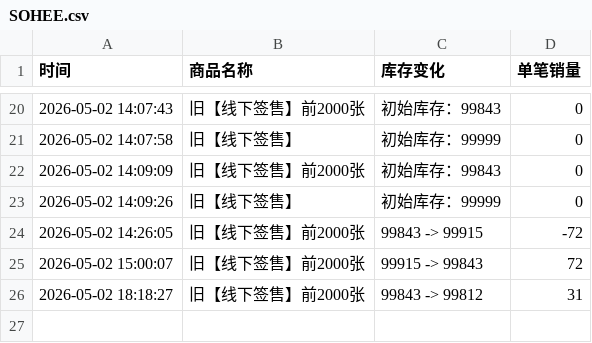
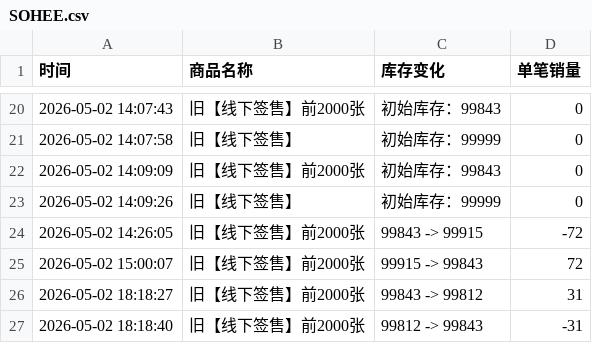
Before and after one commit to Juineii/riize_kms0505, a CSV file: SOHEE.csv, drawn as a sheet; only a part is shown, gaps mark what is left out; the diff names each change by its address in the sheet, - before the commit and + after, or states it on an @@ line.

Commit message:
自动更新数据 2026-05-02 18:18:40

```diff
--- a/SOHEE.csv
+++ b/SOHEE.csv
+row 27: 2026-05-02 18:18:40 | 旧【线下签售】前2000张 | 99812 -> 99843 | -31
```
